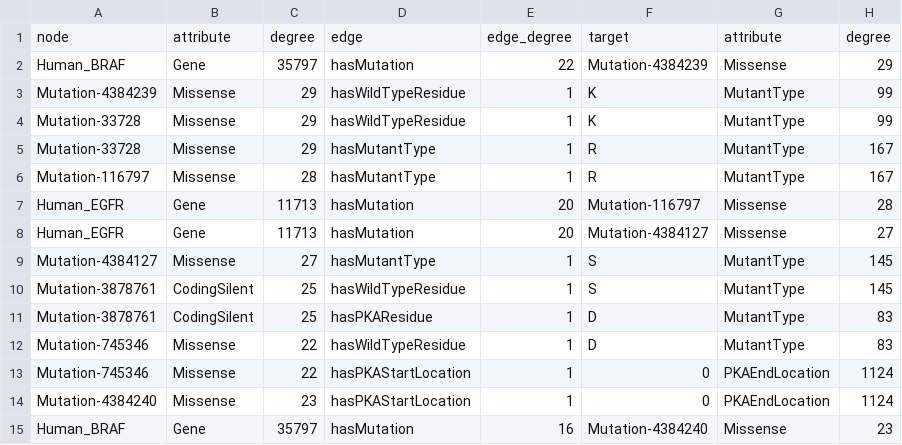
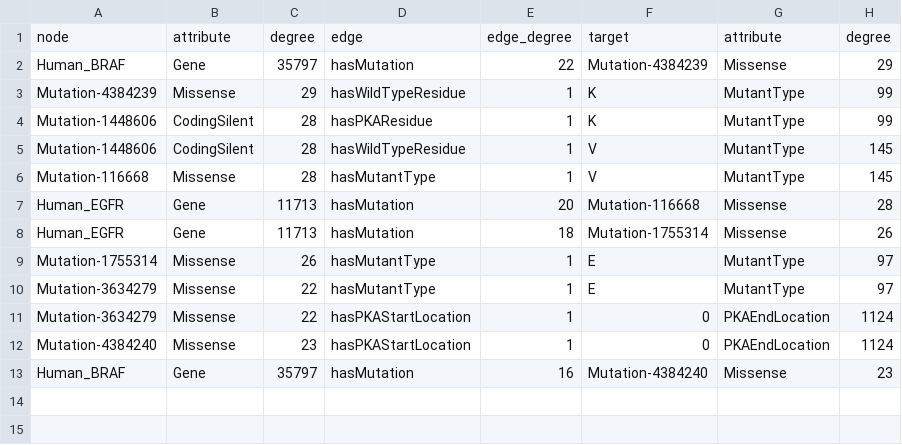
Before and after one commit to brentcl/Cytoscape_Project, a CSV file: result_shortest_paths.csv, drawn as a sheet.

Commit message:
Changed shortest path to work with attributes also - in order listed

```diff
--- a/result_shortest_paths.csv
+++ b/result_shortest_paths.csv
@@ -3,12 +3,10 @@ Human_BRAF,Gene,35797,hasMutation,22,Mutation-4384239,Missense,29
 Mutation-4384239,Missense,29,hasWildTypeResidue,1,K,MutantType,99
-Mutation-33728,Missense,29,hasWildTypeResidue,1,K,MutantType,99
-Mutation-33728,Missense,29,hasMutantType,1,R,MutantType,167
-Mutation-116797,Missense,28,hasMutantType,1,R,MutantType,167
-Human_EGFR,Gene,11713,hasMutation,20,Mutation-116797,Missense,28
-Human_EGFR,Gene,11713,hasMutation,20,Mutation-4384127,Missense,27
-Mutation-4384127,Missense,27,hasMutantType,1,S,MutantType,145
-Mutation-3878761,CodingSilent,25,hasWildTypeResidue,1,S,MutantType,145
-Mutation-3878761,CodingSilent,25,hasPKAResidue,1,D,MutantType,83
-Mutation-745346,Missense,22,hasWildTypeResidue,1,D,MutantType,83
-Mutation-745346,Missense,22,hasPKAStartLocation,1,0,PKAEndLocation,1124
+Mutation-1448606,CodingSilent,28,hasPKAResidue,1,K,MutantType,99
+Mutation-1448606,CodingSilent,28,hasWildTypeResidue,1,V,MutantType,145
+Mutation-116668,Missense,28,hasMutantType,1,V,MutantType,145
+Human_EGFR,Gene,11713,hasMutation,20,Mutation-116668,Missense,28
+Human_EGFR,Gene,11713,hasMutation,18,Mutation-1755314,Missense,26
+Mutation-1755314,Missense,26,hasMutantType,1,E,MutantType,97
+Mutation-3634279,Missense,22,hasMutantType,1,E,MutantType,97
+Mutation-3634279,Missense,22,hasPKAStartLocation,1,0,PKAEndLocation,1124
 Mutation-4384240,Missense,23,hasPKAStartLocation,1,0,PKAEndLocation,1124
```
Also changed, not shown: 4 other files.
